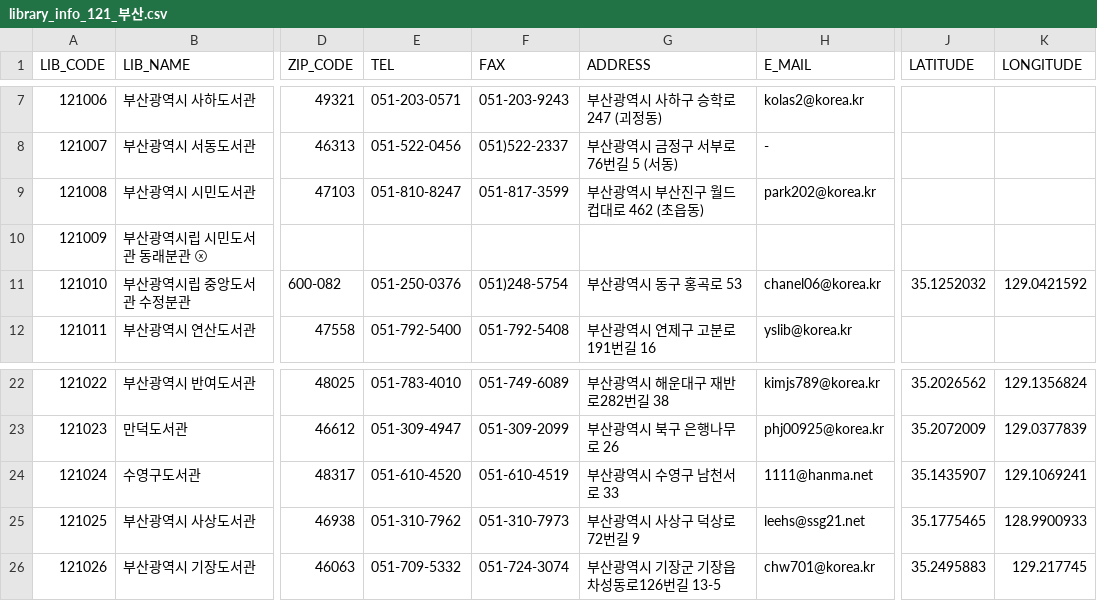
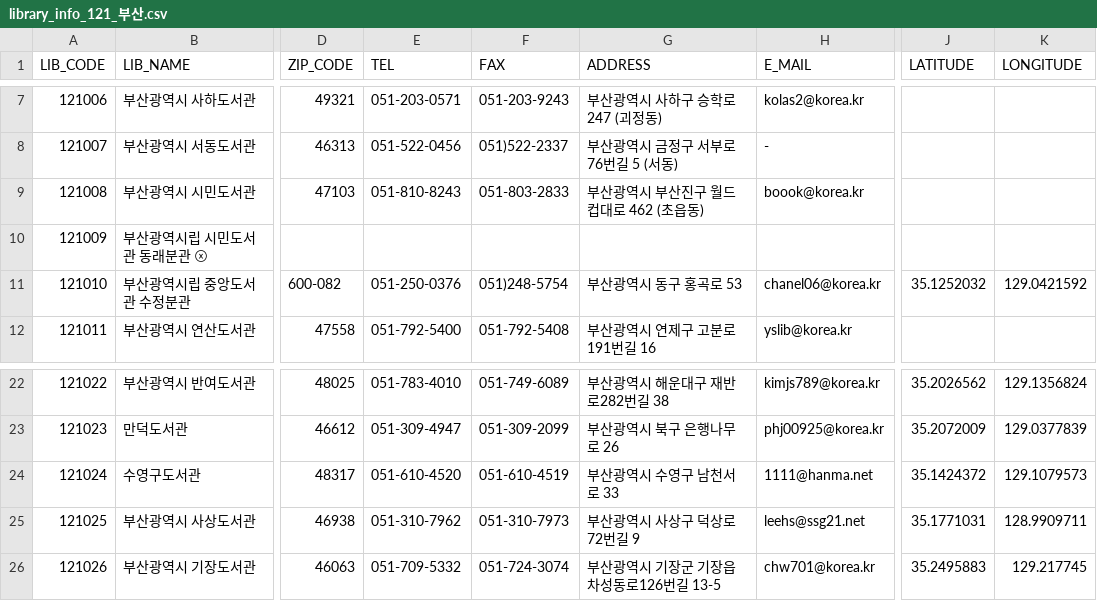
Before and after one commit to daewonyoon/misc, a CSV file: 2021/11_nlgokr_nlgokrgui/out/library_info_121_부산.csv, drawn as a sheet; only a part is shown, gaps mark what is left out; the diff names each change by its address in the sheet, - before the commit and + after, or states it on an @@ line.

```diff
--- a/2021/11_nlgokr_nlgokrgui/out/library_info_121_부산.csv
+++ b/2021/11_nlgokr_nlgokrgui/out/library_info_121_부산.csv
-E9 (TEL): 051-810-8247
+E9 (TEL): 051-810-8243
-F9 (FAX): 051-817-3599
+F9 (FAX): 051-803-2833
-H9 (E_MAIL): park202@korea.kr
+H9 (E_MAIL): boook@korea.kr
-J24 (LATITUDE): 35.1435907
+J24 (LATITUDE): 35.1424372
-K24 (LONGITUDE): 129.1069241
+K24 (LONGITUDE): 129.1079573
-J25 (LATITUDE): 35.1775465
+J25 (LATITUDE): 35.1771031
-K25 (LONGITUDE): 128.9900933
+K25 (LONGITUDE): 128.9909711
```
Also changed, not shown: 2021/11_nlgokr_nlgokrgui/out/library_info_122_대구.csv, 2021/11_nlgokr_nlgokrgui/out/library_info_124_광주.csv, 5 other files.
